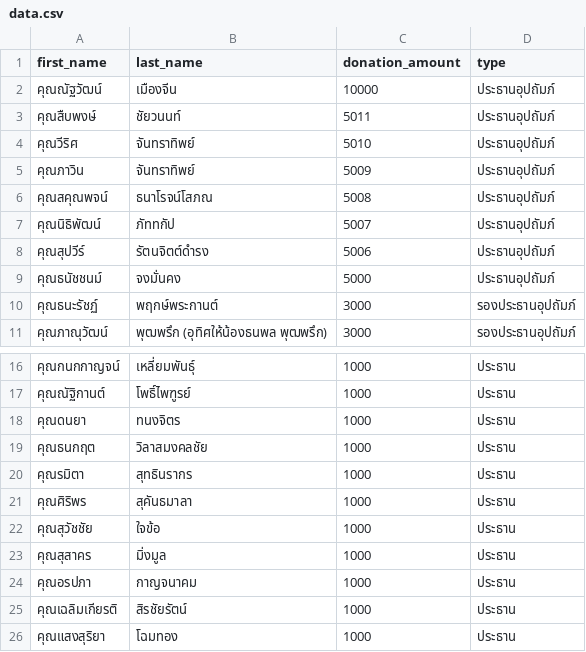
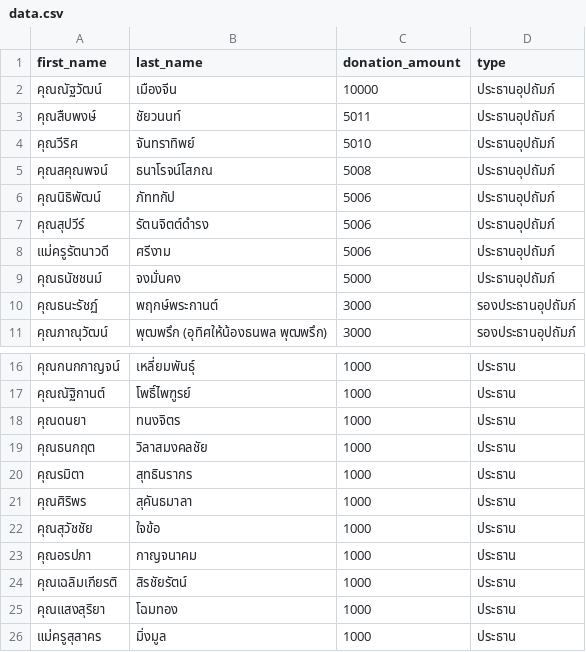
Before and after one commit to thanatchon36/suanphai-aphinyayan, a CSV file: data.csv, drawn as a sheet; only a part is shown, gaps mark what is left out.

```diff
--- a/data.csv
+++ b/data.csv
@@ -4,6 +4,6 @@ first_name,last_name,donation_amount,type
 คุณวีริศ,จันทราทิพย์,5010,ประธานอุปถัมภ์
-คุณภาวิน,จันทราทิพย์,5009,ประธานอุปถัมภ์
 คุณสคุณพจน์,ธนาโรจน์โสภณ,5008,ประธานอุปถัมภ์
-คุณนิธิพัฒน์,ภัททกัป,5007,ประธานอุปถัมภ์
+คุณนิธิพัฒน์,ภัททกัป,5006,ประธานอุปถัมภ์
 คุณสุปวีร์,รัตนจิตต์ดำรง,5006,ประธานอุปถัมภ์
+แม่ครูรัตนาวดี,ศรีงาม,5006,ประธานอุปถัมภ์
 คุณธนัชชนม์,จงมั่นคง,5000,ประธานอุปถัมภ์
@@ -22,3 +22,2 @@ first_name,last_name,donation_amount,type
 คุณสุวัชชัย,ใจข้อ,1000,ประธาน
-คุณสุสาคร,มิ่งมูล,1000,ประธาน
 คุณอรปภา,กาญจนาคม,1000,ประธาน
@@ -26 +25,2 @@ first_name,last_name,donation_amount,type
 คุณแสงสุริยา,โฉมทอง,1000,ประธาน
+แม่ครูสุสาคร,มิ่งมูล,1000,ประธาน
```
Also changed, not shown: 1 other file.
